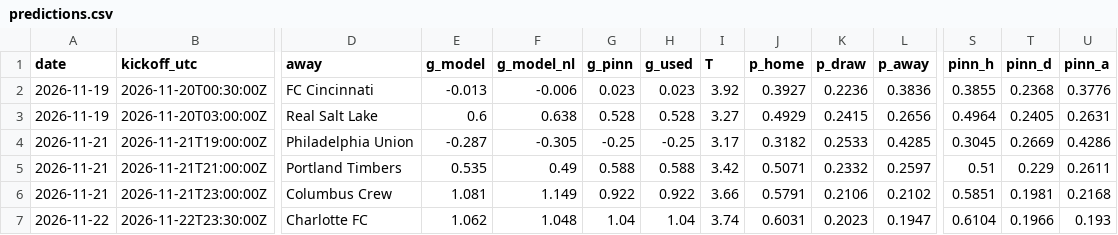
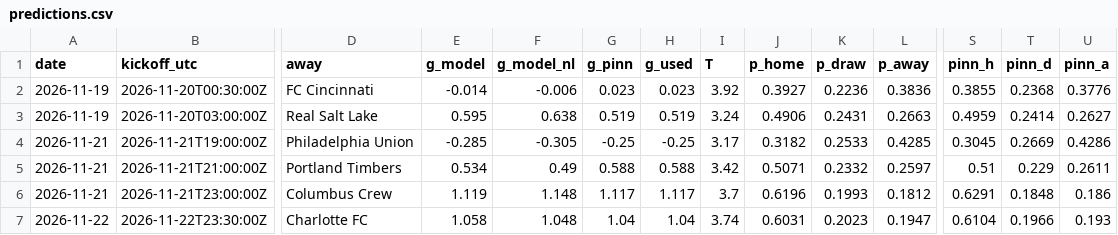
Before and after one commit to TheBallr/MLS-FUTURES, a CSV file: outputs/latest/predictions.csv, drawn as a sheet; only a part is shown, gaps mark what is left out; the diff covers the shown part only; the diff names each change by its address in the sheet, - before the commit and + after, or states it on an @@ line.

```diff
--- a/outputs/latest/predictions.csv
+++ b/outputs/latest/predictions.csv
-E2 (g_model): -0.013
+E2 (g_model): -0.014
-E3 (g_model): 0.6
+E3 (g_model): 0.595
-G3 (g_pinn): 0.528
+G3 (g_pinn): 0.519
-H3 (g_used): 0.528
+H3 (g_used): 0.519
-I3 (T): 3.27
+I3 (T): 3.24
-J3 (p_home): 0.4929
+J3 (p_home): 0.4906
-K3 (p_draw): 0.2415
+K3 (p_draw): 0.2431
-L3 (p_away): 0.2656
+L3 (p_away): 0.2663
-S3 (pinn_h): 0.4964
+S3 (pinn_h): 0.4959
-T3 (pinn_d): 0.2405
+T3 (pinn_d): 0.2414
-U3 (pinn_a): 0.2631
+U3 (pinn_a): 0.2627
-E4 (g_model): -0.287
+E4 (g_model): -0.285
-E5 (g_model): 0.535
+E5 (g_model): 0.534
-E6 (g_model): 1.081
+E6 (g_model): 1.119
-F6 (g_model_nl): 1.149
+F6 (g_model_nl): 1.148
-G6 (g_pinn): 0.922
+G6 (g_pinn): 1.117
-H6 (g_used): 0.922
+H6 (g_used): 1.117
-I6 (T): 3.66
+I6 (T): 3.7
-J6 (p_home): 0.5791
+J6 (p_home): 0.6196
-K6 (p_draw): 0.2106
+K6 (p_draw): 0.1993
-L6 (p_away): 0.2102
+L6 (p_away): 0.1812
-S6 (pinn_h): 0.5851
+S6 (pinn_h): 0.6291
-T6 (pinn_d): 0.1981
+T6 (pinn_d): 0.1848
-U6 (pinn_a): 0.2168
+U6 (pinn_a): 0.186
-E7 (g_model): 1.062
+E7 (g_model): 1.058
```
Also changed, not shown: 43 edited cells elsewhere in this file, data/market/current_round_odds.csv, data/public/opta/snapshots.csv, 25 other files.
